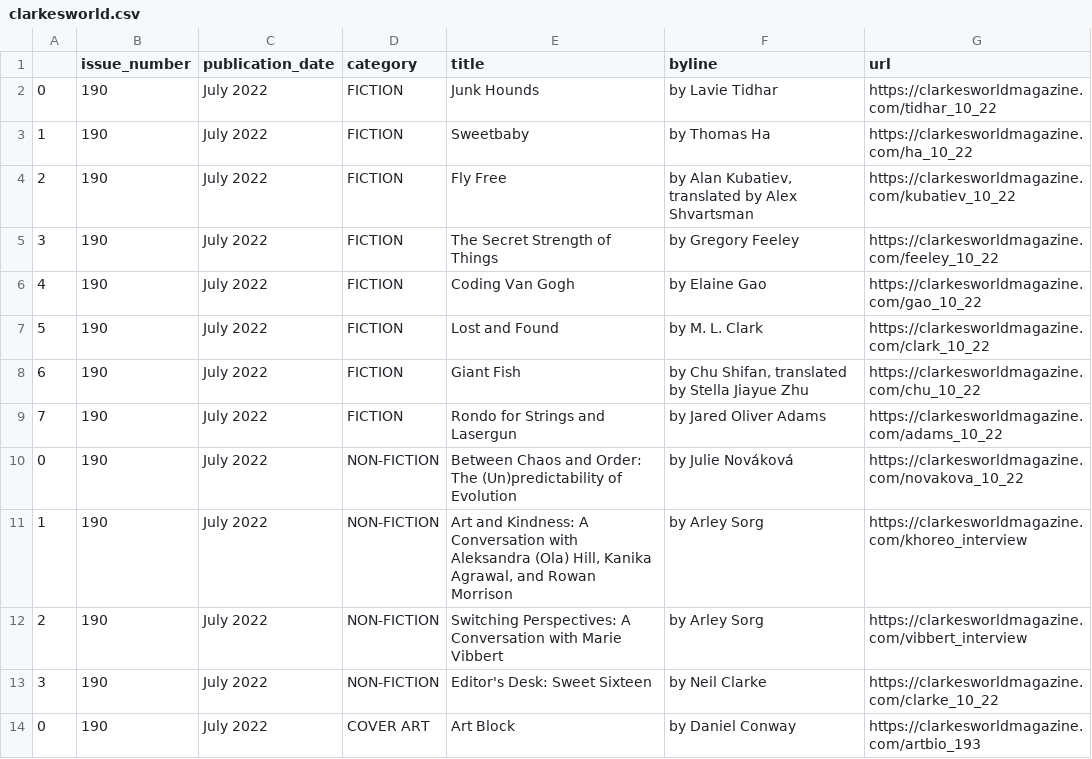
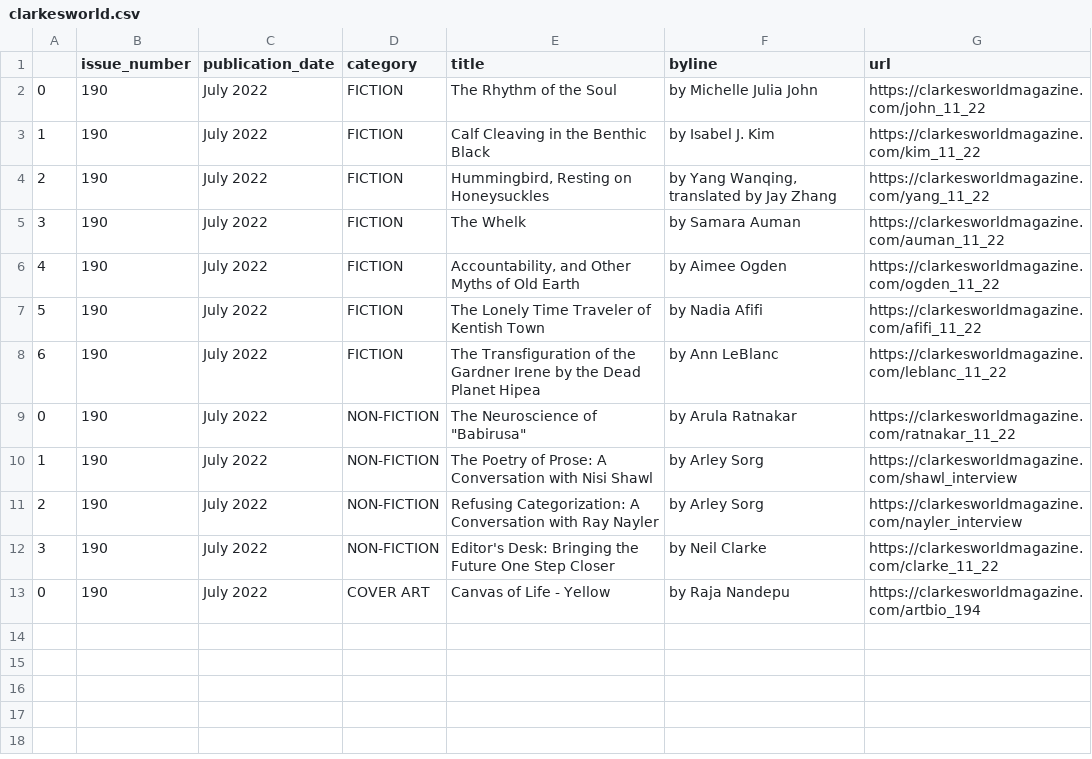
Before and after one commit to luyi-eve/autoscraper-clarkesworld-mag, a CSV file: clarkesworld.csv, drawn as a sheet.

```diff
--- a/clarkesworld.csv
+++ b/clarkesworld.csv
@@ -1,14 +1,13 @@
 ,issue_number,publication_date,category,title,byline,url
-0,190,July 2022,FICTION,Junk Hounds,by Lavie Tidhar,https://clarkesworldmagazine.com/tidhar_10_22
-1,190,July 2022,FICTION,Sweetbaby,by Thomas Ha,https://clarkesworldmagazine.com/ha_10_22
-2,190,July 2022,FICTION,Fly Free,"by Alan Kubatiev, translated by Alex Shvartsman",https://clarkesworldmagazine.com/kubatiev_10_22
-3,190,July 2022,FICTION,The Secret Strength of Things,by Gregory Feeley,https://clarkesworldmagazine.com/feeley_10_22
-4,190,July 2022,FICTION,Coding Van Gogh,by Elaine Gao,https://clarkesworldmagazine.com/gao_10_22
-5,190,July 2022,FICTION,Lost and Found,by M. L. Clark,https://clarkesworldmagazine.com/clark_10_22
-6,190,July 2022,FICTION,Giant Fish,"by Chu Shifan, translated by Stella Jiayue Zhu",https://clarkesworldmagazine.com/chu_10_22
-7,190,July 2022,FICTION,Rondo for Strings and Lasergun,by Jared Oliver Adams,https://clarkesworldmagazine.com/adams_10_22
-0,190,July 2022,NON-FICTION,Between Chaos and Order: The (Un)predictability of Evolution,by Julie Nováková,https://clarkesworldmagazine.com/novakova_10_22
-1,190,July 2022,NON-FICTION,"Art and Kindness: A Conversation with Aleksandra (Ola) Hill, Kanika Agrawal, and Rowan Morrison",by Arley Sorg,https://clarkesworldmagazine.com/khoreo_interview
-2,190,July 2022,NON-FICTION,Switching Perspectives: A Conversation with Marie Vibbert,by Arley Sorg,https://clarkesworldmagazine.com/vibbert_interview
-3,190,July 2022,NON-FICTION,Editor's Desk: Sweet Sixteen,by Neil Clarke,https://clarkesworldmagazine.com/clarke_10_22
-0,190,July 2022,COVER ART,Art Block,by Daniel Conway,https://clarkesworldmagazine.com/artbio_193
+0,190,July 2022,FICTION,The Rhythm of the Soul,by Michelle Julia John,https://clarkesworldmagazine.com/john_11_22
+1,190,July 2022,FICTION,Calf Cleaving in the Benthic Black,by Isabel J. Kim,https://clarkesworldmagazine.com/kim_11_22
+2,190,July 2022,FICTION,"Hummingbird, Resting on Honeysuckles","by Yang Wanqing, translated by Jay Zhang",https://clarkesworldmagazine.com/yang_11_22
+3,190,July 2022,FICTION,The Whelk,by Samara Auman,https://clarkesworldmagazine.com/auman_11_22
+4,190,July 2022,FICTION,"Accountability, and Other Myths of Old Earth",by Aimee Ogden,https://clarkesworldmagazine.com/ogden_11_22
+5,190,July 2022,FICTION,The Lonely Time Traveler of Kentish Town,by Nadia Afifi,https://clarkesworldmagazine.com/afifi_11_22
+6,190,July 2022,FICTION,The Transfiguration of the Gardner Irene by the Dead Planet Hipea,by Ann LeBlanc,https://clarkesworldmagazine.com/leblanc_11_22
+0,190,July 2022,NON-FICTION,"The Neuroscience of ""Babirusa""",by Arula Ratnakar,https://clarkesworldmagazine.com/ratnakar_11_22
+1,190,July 2022,NON-FICTION,The Poetry of Prose: A Conversation with Nisi Shawl,by Arley Sorg,https://clarkesworldmagazine.com/shawl_interview
+2,190,July 2022,NON-FICTION,Refusing Categorization: A Conversation with Ray Nayler,by Arley Sorg,https://clarkesworldmagazine.com/nayler_interview
+3,190,July 2022,NON-FICTION,Editor's Desk: Bringing the Future One Step Closer,by Neil Clarke,https://clarkesworldmagazine.com/clarke_11_22
+0,190,July 2022,COVER ART,Canvas of Life - Yellow,by Raja Nandepu,https://clarkesworldmagazine.com/artbio_194
```
